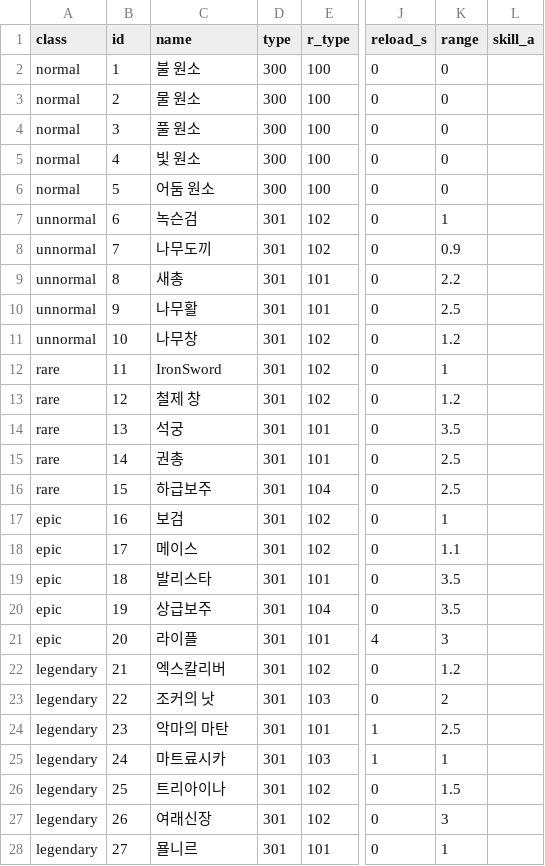
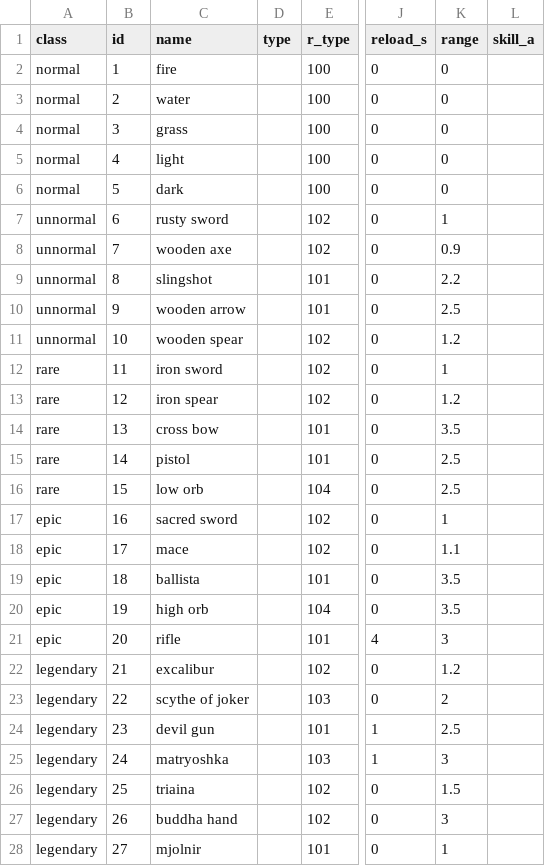
Before and after one commit to Famec7/WRD, a CSV file: Assets/Resources/Weapon.csv, drawn as a sheet; only a part is shown, gaps mark what is left out; the diff covers the shown part only; the diff names each change by its address in the sheet, - before the commit and + after, or states it on an @@ line.

```diff
--- a/Assets/Resources/Weapon.csv
+++ b/Assets/Resources/Weapon.csv
-C2 (name): 불 원소
+C2 (name): fire
-D2:D6 (type): 300
+D2:D6 (type): (empty)
-C3 (name): 물 원소
+C3 (name): water
-C4 (name): 풀 원소
+C4 (name): grass
-C5 (name): 빛 원소
+C5 (name): light
-C6 (name): 어둠 원소
+C6 (name): dark
-C7 (name): 녹슨검
+C7 (name): rusty sword
-D7:D28 (type): 301
+D7:D28 (type): (empty)
-C8 (name): 나무도끼
+C8 (name): wooden axe
-C9 (name): 새총
+C9 (name): slingshot
-C10 (name): 나무활
+C10 (name): wooden arrow
-C11 (name): 나무창
+C11 (name): wooden spear
-C12 (name): IronSword
+C12 (name): iron sword
-C13 (name): 철제 창
+C13 (name): iron spear
-C14 (name): 석궁
+C14 (name): cross bow
-C15 (name): 권총
+C15 (name): pistol
-C16 (name): 하급보주
+C16 (name): low orb
-C17 (name): 보검
+C17 (name): sacred sword
-C18 (name): 메이스
+C18 (name): mace
-C19 (name): 발리스타
+C19 (name): ballista
-C20 (name): 상급보주
+C20 (name): high orb
-C21 (name): 라이플
+C21 (name): rifle
-C22 (name): 엑스칼리버
+C22 (name): excalibur
-C23 (name): 조커의 낫
+C23 (name): scythe of joker
-C24 (name): 악마의 마탄
+C24 (name): devil gun
-C25 (name): 마트료시카
+C25 (name): matryoshka
-K25 (range): 1
+K25 (range): 3
-C26 (name): 트리아이나
+C26 (name): triaina
-C27 (name): 여래신장
+C27 (name): buddha hand
-C28 (name): 묠니르
+C28 (name): mjolnir
```
Also changed, not shown: 9 edited cells elsewhere in this file, 16 other files.
